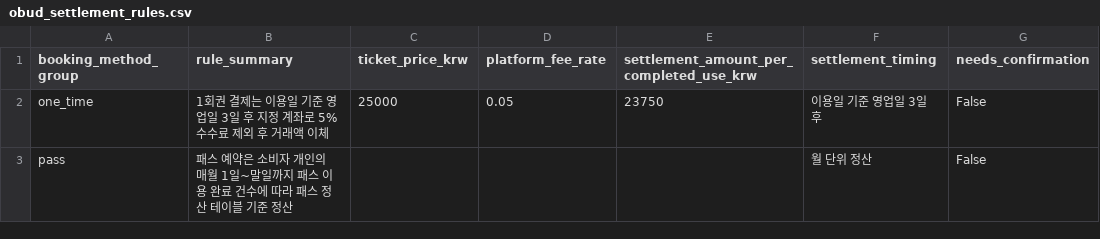
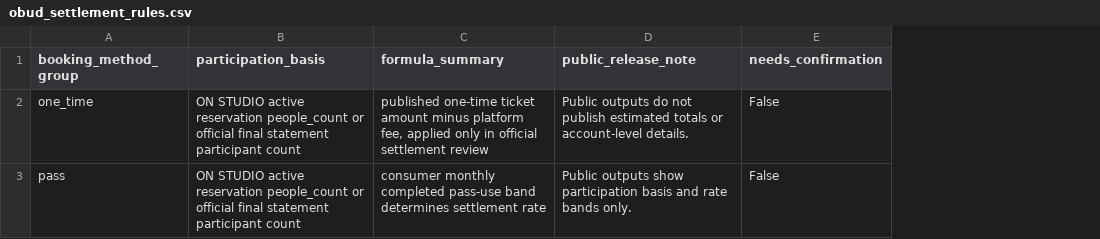
Before and after one commit to mow-coding/YH-yogaweek-public, a CSV file: years/2026/data/processed/analysis/public/obud_settlement_rules.csv, drawn as a sheet; removed rows and columns are numbered as before the commit, all else as after; the diff names each change by its address in the sheet, - before the commit and + after, or states it on an @@ line.

```diff
--- a/years/2026/data/processed/analysis/public/obud_settlement_rules.csv
+++ b/years/2026/data/processed/analysis/public/obud_settlement_rules.csv
-column B (rule_summary), rows 2-3: 1회권 결제는 이용일 기준 영업일 3일 후 지정 계좌로 5% 수수료 제외 후 거래액 이체 | 패스 예약은 소비자 개인의 매월 1일~말일까지 패스 이용 완료 건수에 따라 패스 정산 테이블 기준 정산
-column C (ticket_price_krw), row 2: 25000
-column D (platform_fee_rate), row 2: 0.05
-column E, rows 1-2: settlement_amount_per_completed_use_krw | 23750
-column F (settlement_timing), rows 2-3: 이용일 기준 영업일 3일 후 | 월 단위 정산
+column B (participation_basis), rows 2-3: ON STUDIO active reservation people_count or official final statement participant count | ON STUDIO active reservation people_count or official final statement participant count
+column C (formula_summary), rows 2-3: published one-time ticket amount minus platform fee, applied only in official settlement review | consumer monthly completed pass-use band determines settlement rate
+column D (public_release_note), rows 2-3: Public outputs do not publish estimated totals or account-level details. | Public outputs show participation basis and rate bands only.
```
Also changed, not shown: PUBLIC_RELEASE_MANIFEST.csv, years/2026/data/processed/analysis/public/obud_pass_package_inference_summary.csv, 28 other files.
